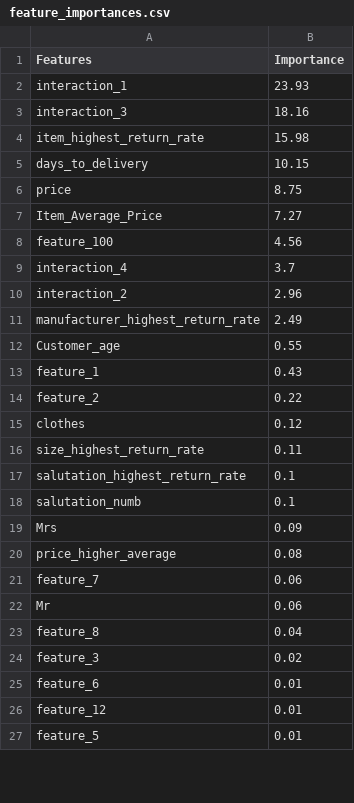
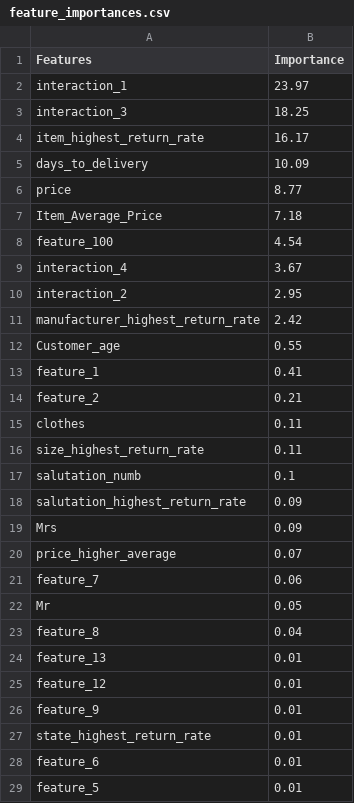
Before and after one commit to gabriel-ferreira-life/Data_Mining_Cup_2014, a CSV file: Feature Selection & Data Modeling/feature_importances.csv, drawn as a sheet; only a part is shown; the diff covers the shown part only.

Commit message:
Feature Selection

```diff
--- a/Feature Selection & Data Modeling/feature_importances.csv
+++ b/Feature Selection & Data Modeling/feature_importances.csv
@@ -1,27 +1,29 @@
 Features,Importance
-interaction_1,23.93
-interaction_3,18.16
-item_highest_return_rate,15.98
-days_to_delivery,10.15
-price,8.75
-Item_Average_Price,7.27
-feature_100,4.56
-interaction_4,3.7
-interaction_2,2.96
-manufacturer_highest_return_rate,2.49
+interaction_1,23.97
+interaction_3,18.25
+item_highest_return_rate,16.17
+days_to_delivery,10.09
+price,8.77
+Item_Average_Price,7.18
+feature_100,4.54
+interaction_4,3.67
+interaction_2,2.95
+manufacturer_highest_return_rate,2.42
 Customer_age,0.55
-feature_1,0.43
-feature_2,0.22
-clothes,0.12
+feature_1,0.41
+feature_2,0.21
+clothes,0.11
 size_highest_return_rate,0.11
-salutation_highest_return_rate,0.1
 salutation_numb,0.1
+salutation_highest_return_rate,0.09
 Mrs,0.09
-price_higher_average,0.08
+price_higher_average,0.07
 feature_7,0.06
-Mr,0.06
+Mr,0.05
 feature_8,0.04
-feature_3,0.02
+feature_13,0.01
+feature_12,0.01
+feature_9,0.01
+state_highest_return_rate,0.01
 feature_6,0.01
-feature_12,0.01
 feature_5,0.01
```
Also changed, not shown: 1 added row and 2 moved rows elsewhere in this file, 1 other file.
